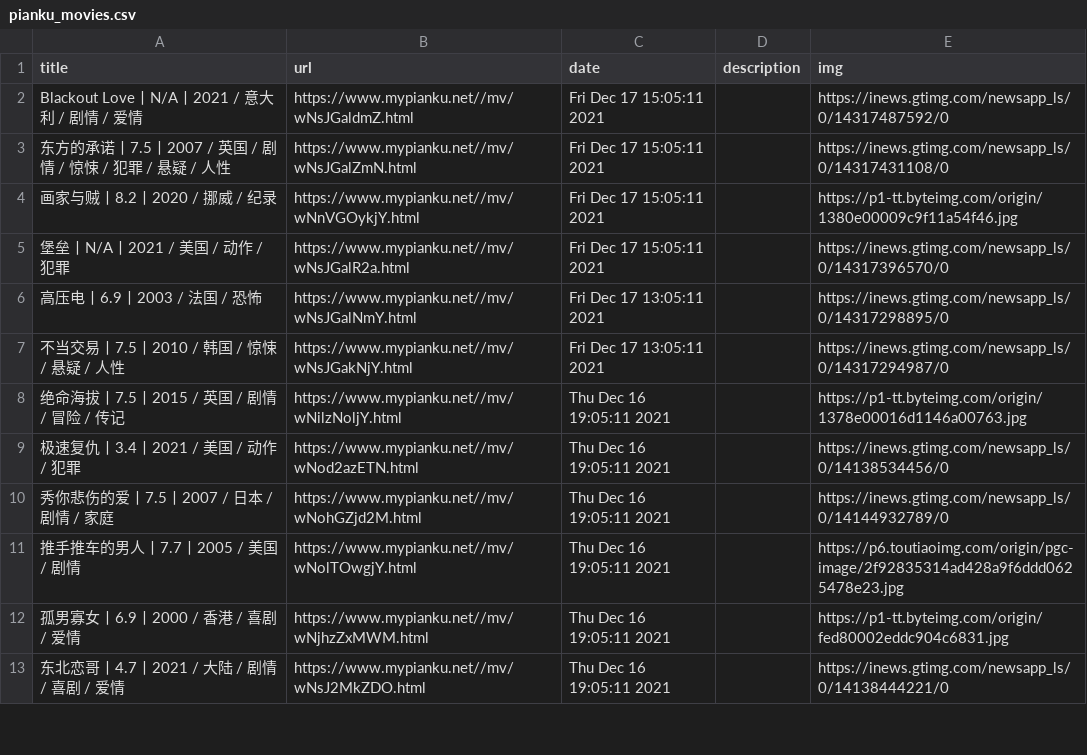
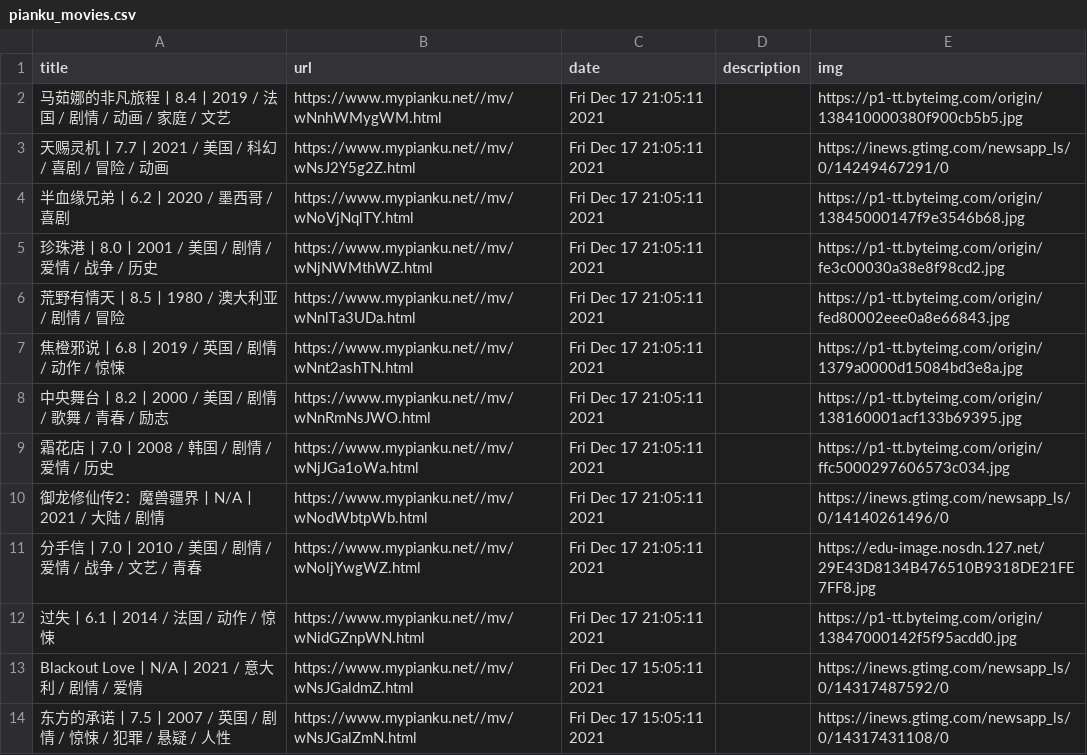
Before and after one commit to c-chen0902/rss, a CSV file: pianku_movies.csv, drawn as a sheet; only a part is shown; the shorter side is filled out with more unchanged rows.

```diff
--- a/pianku_movies.csv
+++ b/pianku_movies.csv
@@ -1,2 +1,13 @@
 title,url,date,description,img
+马茹娜的非凡旅程丨8.4丨2019 / 法国 / 剧情 / 动画 / 家庭 / 文艺,https://www.mypianku.net//mv/wNnhWMygWM.html,Fri Dec 17 21:05:11 2021,,https://p1-tt.byteimg.com/origin/138410000380f900cb5b5.jpg
+天赐灵机丨7.7丨2021 / 美国 / 科幻 / 喜剧 / 冒险 / 动画,https://www.mypianku.net//mv/wNsJ2Y5g2Z.html,Fri Dec 17 21:05:11 2021,,https://inews.gtimg.com/newsapp_ls/0/14249467291/0
+半血缘兄弟丨6.2丨2020 / 墨西哥 / 喜剧,https://www.mypianku.net//mv/wNoVjNqlTY.html,Fri Dec 17 21:05:11 2021,,https://p1-tt.byteimg.com/origin/13845000147f9e3546b68.jpg
+珍珠港丨8.0丨2001 / 美国 / 剧情 / 爱情 / 战争 / 历史,https://www.mypianku.net//mv/wNjNWMthWZ.html,Fri Dec 17 21:05:11 2021,,https://p1-tt.byteimg.com/origin/fe3c00030a38e8f98cd2.jpg
+荒野有情天丨8.5丨1980 / 澳大利亚 / 剧情 / 冒险,https://www.mypianku.net//mv/wNnlTa3UDa.html,Fri Dec 17 21:05:11 2021,,https://p1-tt.byteimg.com/origin/fed80002eee0a8e66843.jpg
+焦橙邪说丨6.8丨2019 / 英国 / 剧情 / 动作 / 惊悚,https://www.mypianku.net//mv/wNnt2ashTN.html,Fri Dec 17 21:05:11 2021,,https://p1-tt.byteimg.com/origin/1379a0000d15084bd3e8a.jpg
+中央舞台丨8.2丨2000 / 美国 / 剧情 / 歌舞 / 青春 / 励志,https://www.mypianku.net//mv/wNnRmNsJWO.html,Fri Dec 17 21:05:11 2021,,https://p1-tt.byteimg.com/origin/138160001acf133b69395.jpg
+霜花店丨7.0丨2008 / 韩国 / 剧情 / 爱情 / 历史,https://www.mypianku.net//mv/wNjJGa1oWa.html,Fri Dec 17 21:05:11 2021,,https://p1-tt.byteimg.com/origin/ffc5000297606573c034.jpg
+御龙修仙传2：魔兽疆界丨N/A丨2021 / 大陆 / 剧情,https://www.mypianku.net//mv/wNodWbtpWb.html,Fri Dec 17 21:05:11 2021,,https://inews.gtimg.com/newsapp_ls/0/14140261496/0
+分手信丨7.0丨2010 / 美国 / 剧情 / 爱情 / 战争 / 文艺 / 青春,https://www.mypianku.net//mv/wNoljYwgWZ.html,Fri Dec 17 21:05:11 2021,,https://edu-image.nosdn.127.net/29E43D8134B476510B9318DE21FE7FF8.jpg
+过失丨6.1丨2014 / 法国 / 动作 / 惊悚,https://www.mypianku.net//mv/wNidGZnpWN.html,Fri Dec 17 21:05:11 2021,,https://p1-tt.byteimg.com/origin/13847000142f5f95acdd0.jpg
 Blackout Love丨N/A丨2021 / 意大利 / 剧情 / 爱情,https://www.mypianku.net//mv/wNsJGaldmZ.html,Fri Dec 17 15:05:11 2021,,https://inews.gtimg.com/newsapp_ls/0/14317487592/0
```
Also changed, not shown: 26 other files.
